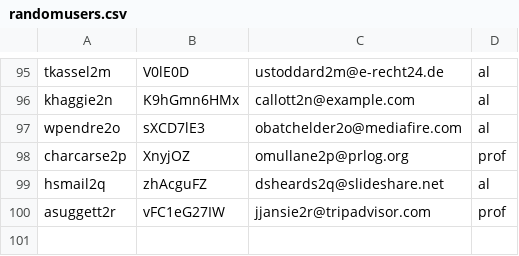
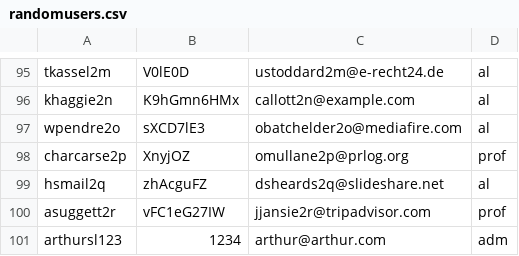
Before and after one commit to caioguedesam/skoolit_engsoft, a CSV file: randomusers.csv, drawn as a sheet; only a part is shown, gaps mark what is left out.

```diff
--- a/randomusers.csv
+++ b/randomusers.csv
@@ -100 +100,2 @@ hsmail2q,zhAcguFZ,dsheards2q@slideshare.net,al
 asuggett2r,vFC1eG27IW,jjansie2r@tripadvisor.com,prof
+arthursl123,1234,arthur@arthur.com,adm
```
Also changed, not shown: 24 other files.
